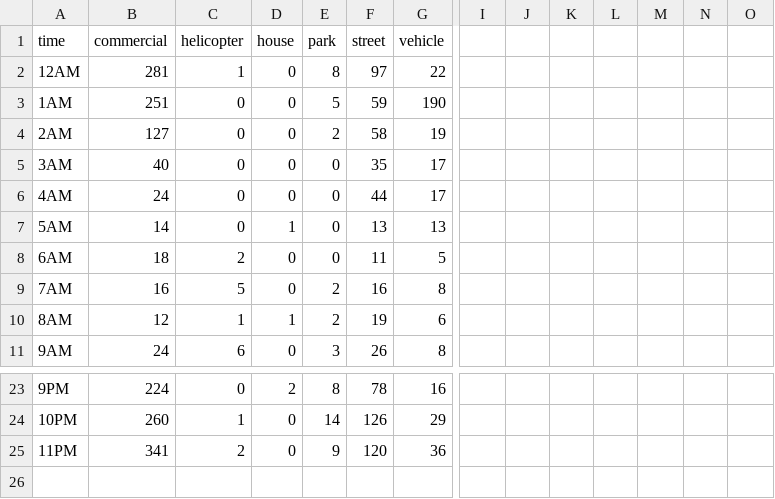
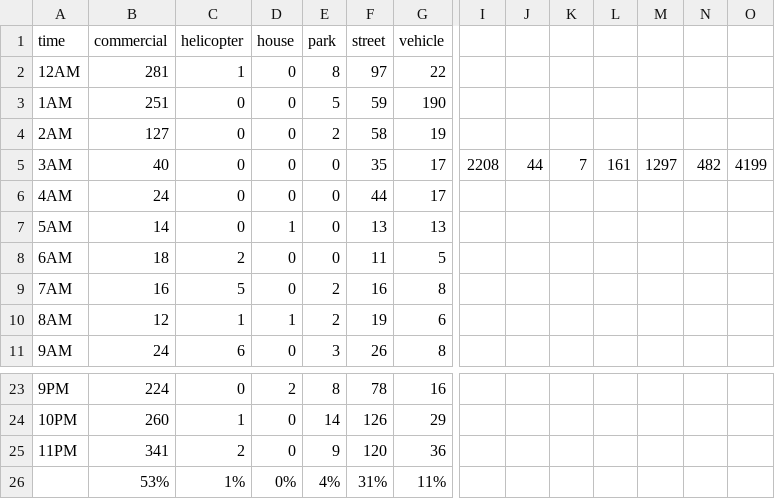
Before and after one commit to nm2940/nm2940.github.io, a CSV file: A7/WestVillage.csv, drawn as a sheet; only a part is shown, gaps mark what is left out; rows hold the shown columns only; the diff names each change by its address in the sheet, - before the commit and + after, or states it on an @@ line.

```diff
--- a/A7/WestVillage.csv
+++ b/A7/WestVillage.csv
-I5: (empty)
+I5: 2208
-J5: (empty)
+J5: 44
-K5: (empty)
+K5: 7
-L5: (empty)
+L5: 161
-M5: (empty)
+M5: 1297
-N5: (empty)
+N5: 482
-O5: (empty)
+O5: 4199
+row 26:  | 53% | 1% | 0% | 4% | 31% | 11%
```
Also changed, not shown: A7/Battery_Park.csv, A7/Central_Harlem_North.csv, 8 other files.
